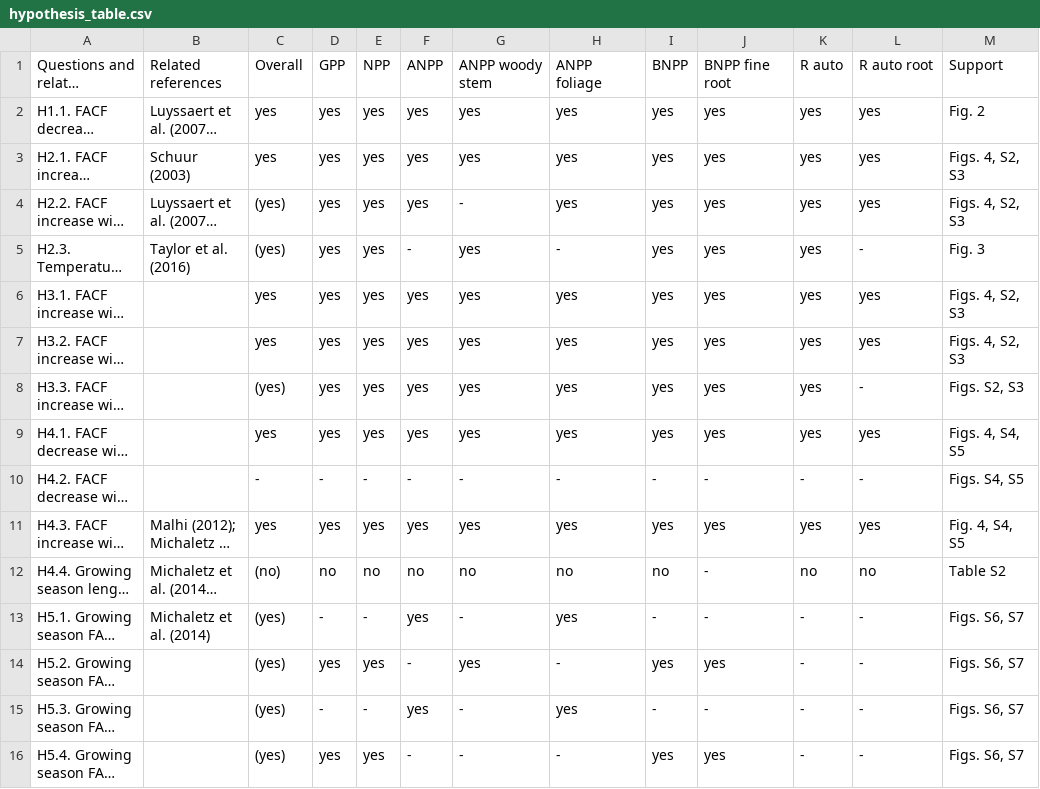
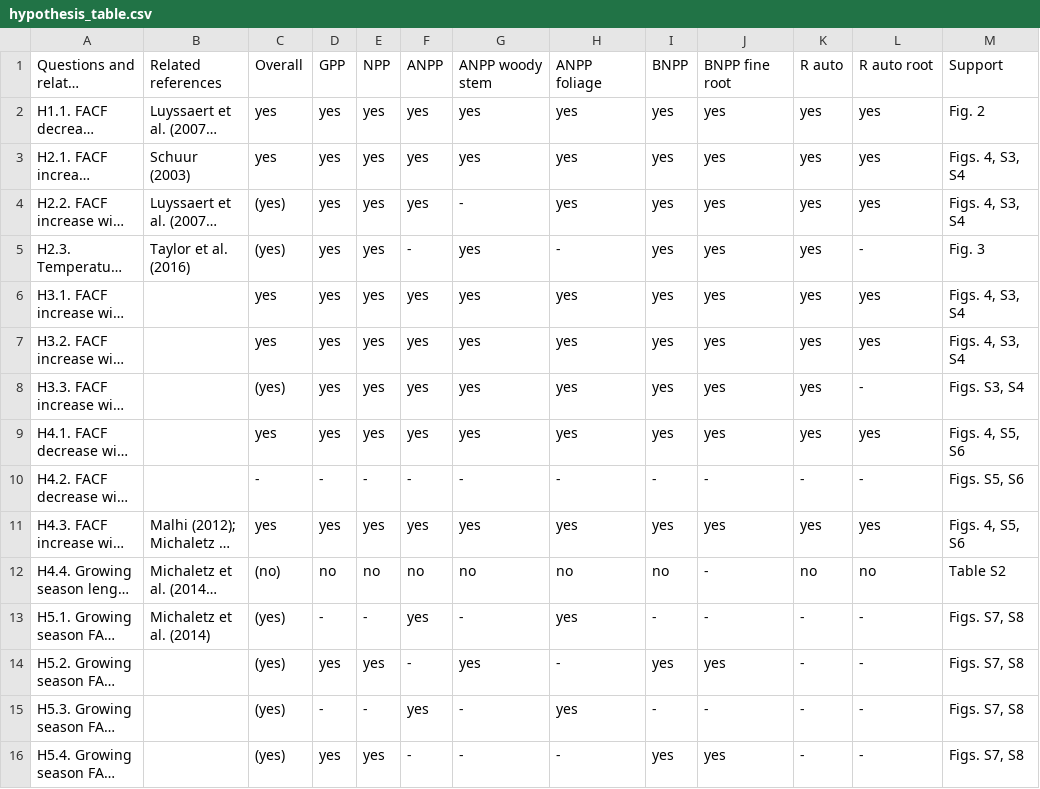
Before and after one commit to forc-db/Global_Productivity, a CSV file: manuscript/hypothesis_table.csv, drawn as a sheet; long unchanged cells end in …; the diff names each change by its address in the sheet, - before the commit and + after, or states it on an @@ line.

Commit message:
Update hypothesis_table.csv
corrected figure numbering

```diff
--- a/manuscript/hypothesis_table.csv
+++ b/manuscript/hypothesis_table.csv
-M3:M4: Figs. 4, S2, S3
+M3:M4: Figs. 4, S3, S4
-M6:M7: Figs. 4, S2, S3
+M6:M7: Figs. 4, S3, S4
-M8: Figs. S2, S3
+M8: Figs. S3, S4
-M9: Figs. 4, S4, S5
+M9: Figs. 4, S5, S6
-M10: Figs. S4, S5
+M10: Figs. S5, S6
-M11: Fig. 4, S4, S5
+M11: Figs. 4, S5, S6
-M13:M16: Figs. S6, S7
+M13:M16: Figs. S7, S8
```
